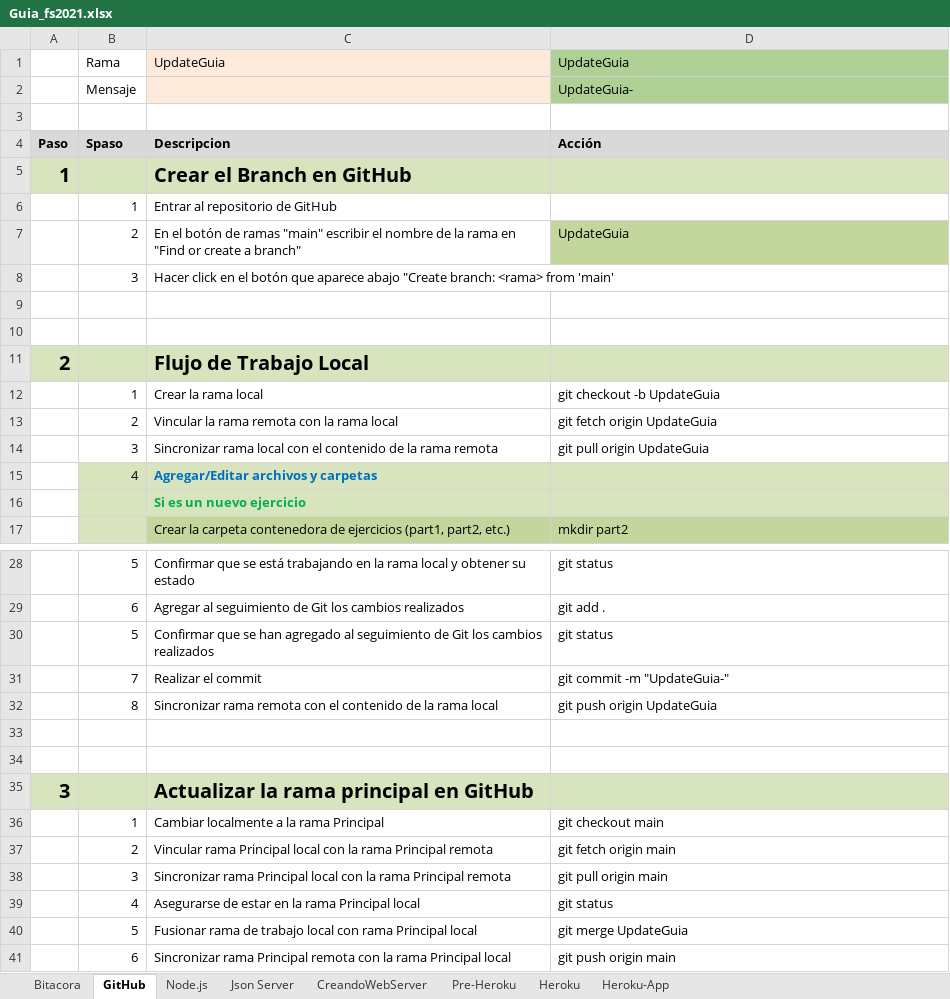
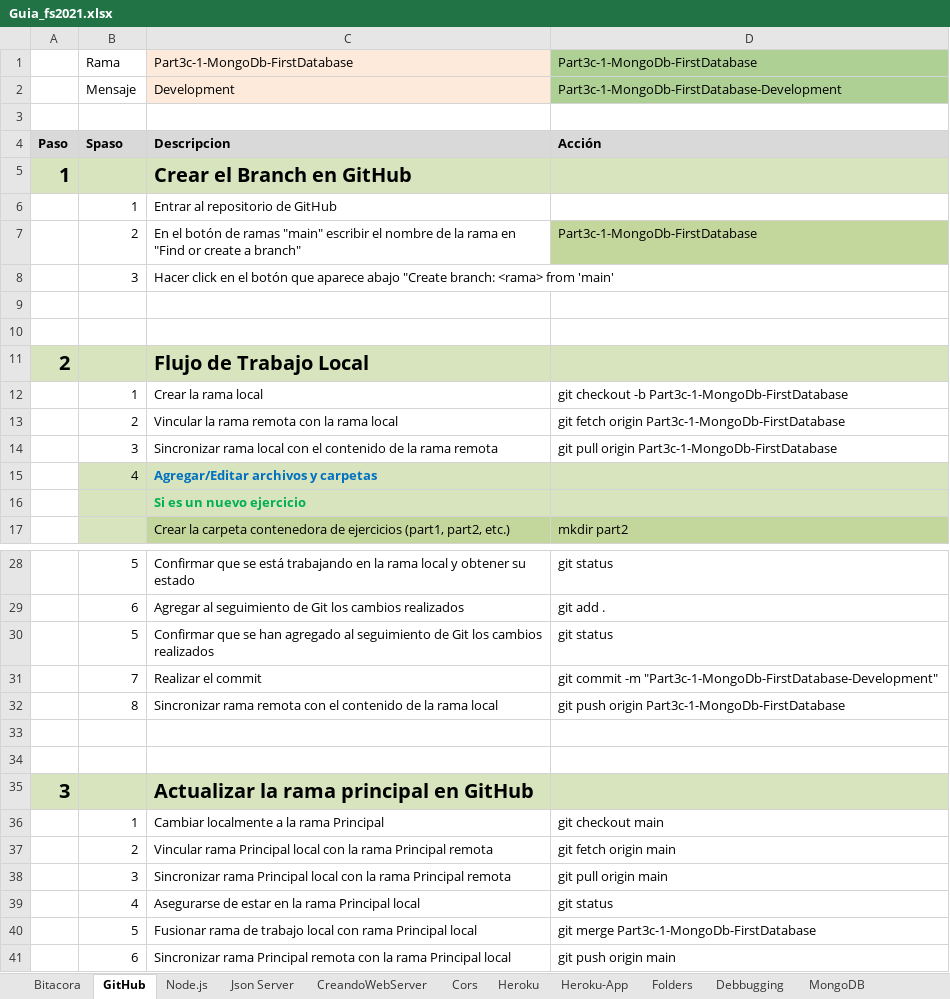
Before and after one commit to ipugliese/fs-2021-examples, an Excel workbook: Guia_fs2021.xlsx, sheet GitHub, drawn as a sheet; only a part is shown, gaps mark what is left out; values as stored, in another font and other column widths than the file's, no borders; removed rows and columns are numbered as before the commit, all else as after; the diff names each change by its address in the sheet, - before the commit and + after, or states it on an @@ line.

Commit message:
Part3c-1-MongoDb-FirstDatabase-Development

```diff
--- a/Guia_fs2021.xlsx (sheet GitHub)
+++ b/Guia_fs2021.xlsx (sheet GitHub)
-sheet tab: Pre-Heroku
+sheet tab: Cors
+sheet tab: Folders
+sheet tab: Debbugging
+sheet tab: MongoDB
-row 1:  | Rama | UpdateGuia | UpdateGuia
-row 2:  | Mensaje |  | UpdateGuia-
+row 1:  | Rama | Part3c-1-MongoDb-FirstDatabase | Part3c-1-MongoDb-FirstDatabase
+row 2:  | Mensaje | Development | Part3c-1-MongoDb-FirstDatabase-Development
-D7: UpdateGuia
+D7: Part3c-1-MongoDb-FirstDatabase
-D12: git checkout -b UpdateGuia
+D12: git checkout -b Part3c-1-MongoDb-FirstDatabase
-D13: git fetch origin UpdateGuia
+D13: git fetch origin Part3c-1-MongoDb-FirstDatabase
-D14: git pull origin UpdateGuia
+D14: git pull origin Part3c-1-MongoDb-FirstDatabase
-D31: git commit -m "UpdateGuia-"
+D31: git commit -m "Part3c-1-MongoDb-FirstDatabase-Development"
-D32: git push origin UpdateGuia
+D32: git push origin Part3c-1-MongoDb-FirstDatabase
-D40: git merge UpdateGuia
+D40: git merge Part3c-1-MongoDb-FirstDatabase
```
Also changed, not shown: sheet Bitacora, sheet Heroku, charts or pictures, 1 other file.
